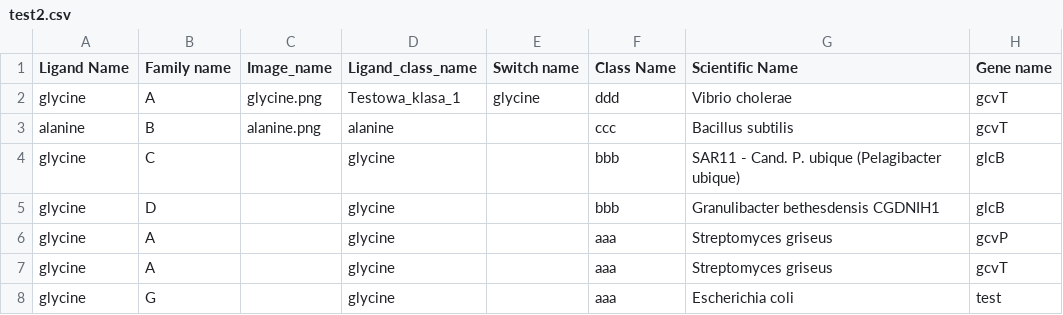
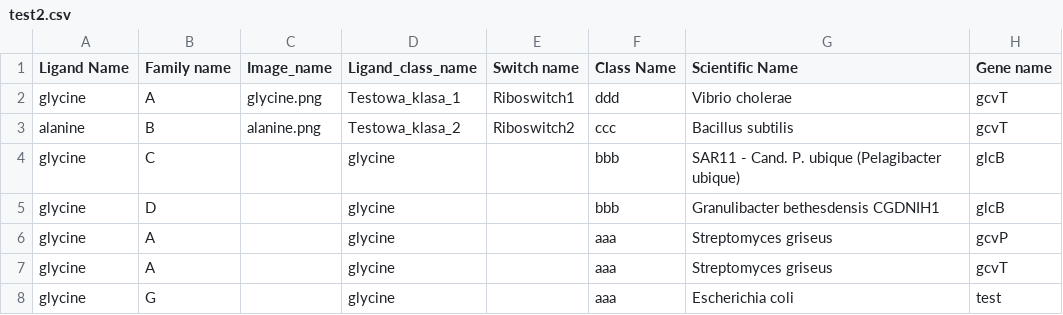
Before and after one commit to NeonTheBlackstar/RiboDatabase, a CSV file: riboswitches_app/test2.csv, drawn as a sheet; only a part is shown; the diff names each change by its address in the sheet, - before the commit and + after, or states it on an @@ line.

```diff
--- a/riboswitches_app/test2.csv
+++ b/riboswitches_app/test2.csv
-E2 (Switch name): glycine
+E2 (Switch name): Riboswitch1
-D3 (Ligand_class_name): alanine
+D3 (Ligand_class_name): Testowa_klasa_2
-E3 (Switch name): (empty)
+E3 (Switch name): Riboswitch2
```
Also changed, not shown: 4 other files.
